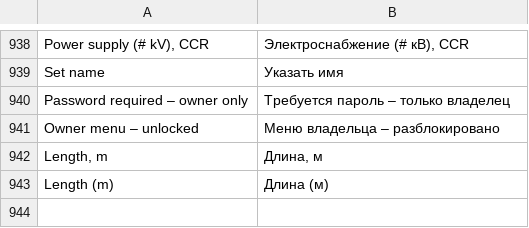
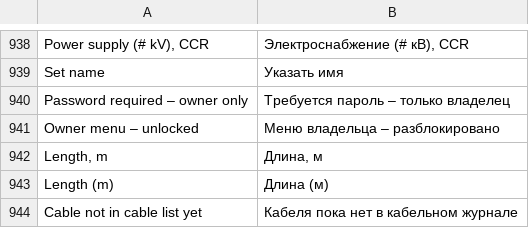
Before and after one commit to kishomani-code/ccr-ustluga, a TSV file: tools/i18n_ru.tsv, drawn as a sheet; only a part is shown, gaps mark what is left out.

Commit message:
v3.10: full LR connection tables (DCS/ASKU/MAEC/MFMS, 1257 connections, 951 cables) saved to data + tools/lr; signal names shown; old terminal ticks migrated; SW cache v3-13

```diff
--- a/tools/i18n_ru.tsv
+++ b/tools/i18n_ru.tsv
@@ -943 +943,2 @@ Length, m	Длина, м
 Length (m)	Длина (м)
+Cable not in cable list yet	Кабеля пока нет в кабельном журнале
```
Also changed, not shown: 11 other files.
